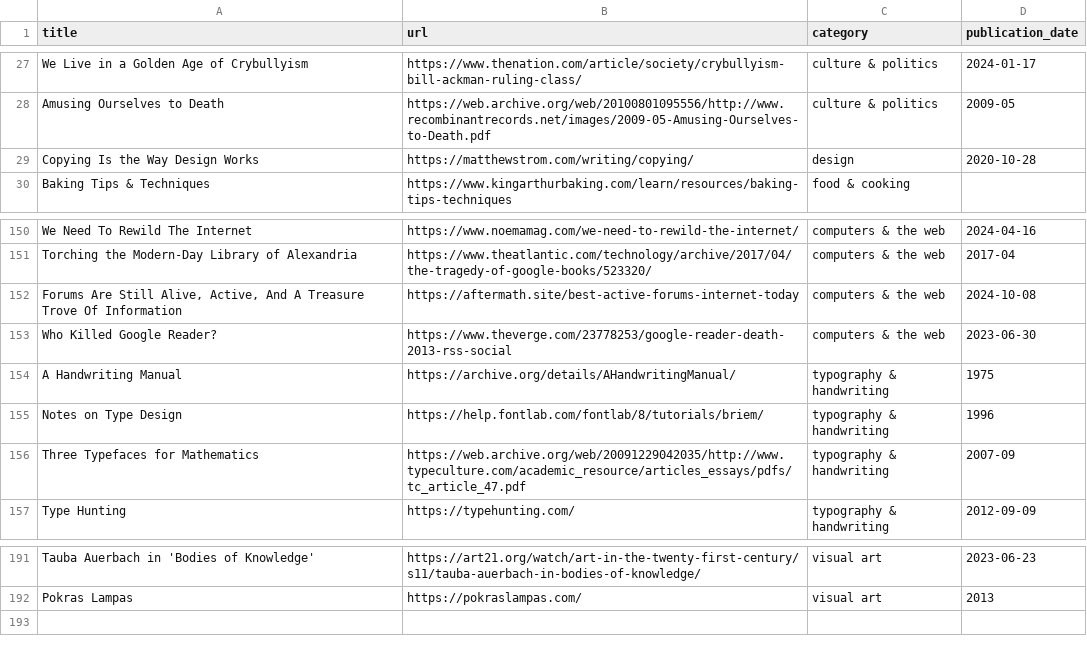
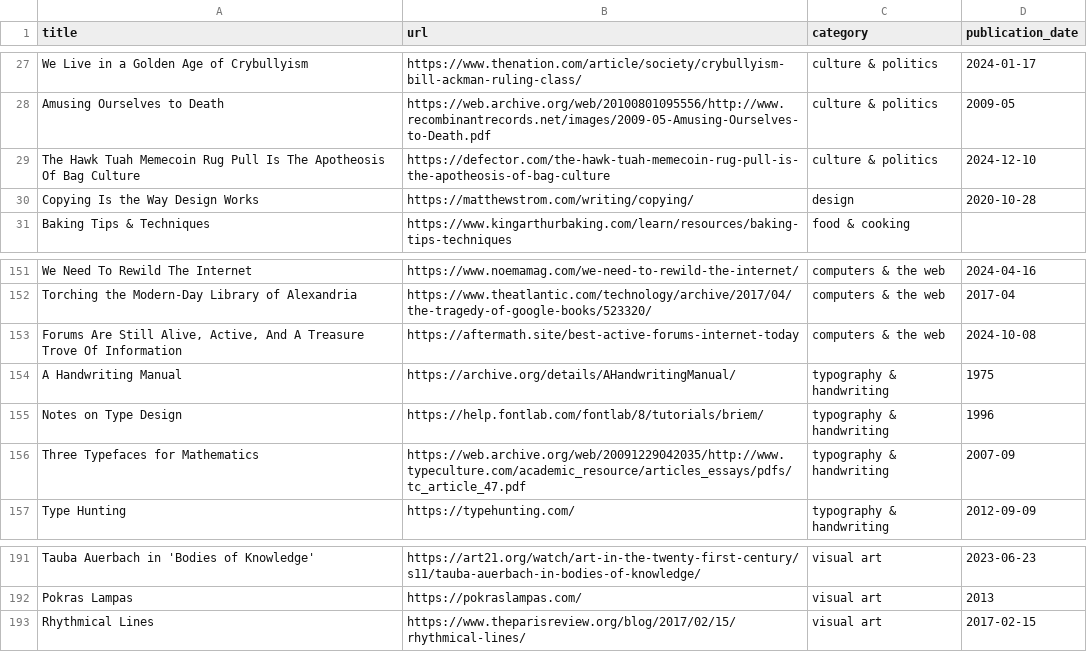
Before and after one commit to jdonland/bookmarks, a CSV file: bookmarks.csv, drawn as a sheet; only a part is shown, gaps mark what is left out; removed rows and columns are numbered as before the commit, all else as after; the diff names each change by its address in the sheet, - before the commit and + after, or states it on an @@ line.

Commit message:
add hawk tuah meme coin rug pull and rhythmical lines

```diff
--- a/bookmarks.csv
+++ b/bookmarks.csv
+row 29: The Hawk Tuah Memecoin Rug Pull Is The Apotheosis Of Bag Culture | https://defector.com/the-hawk-tuah-memecoin-rug-pull-is-the-apotheosis-of-bag-culture | culture & politics | 2024-12-10
-row 153: Who Killed Google Reader? | https://www.theverge.com/23778253/google-reader-death-2013-rss-social | computers & the web | 2023-06-30
+row 193: Rhythmical Lines | https://www.theparisreview.org/blog/2017/02/15/rhythmical-lines/ | visual art | 2017-02-15
```
Also changed, not shown: 1 other file.
